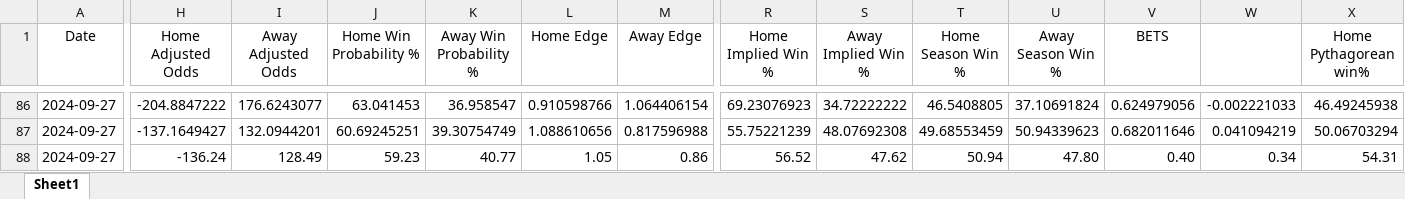
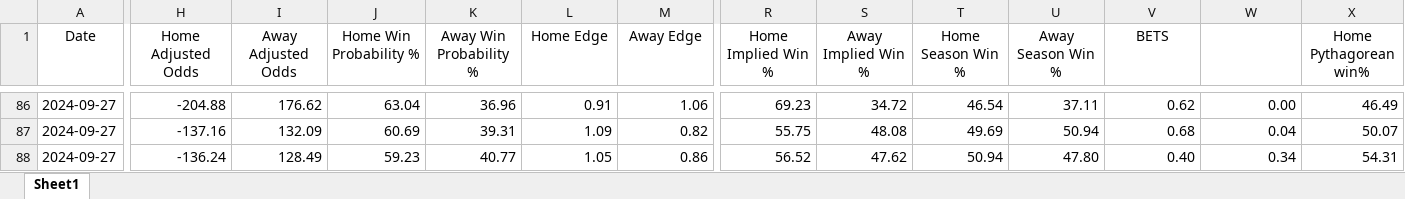
Before and after one commit to chrislinn74/vortex-v1-algo, an Excel workbook: mlb_matchup_data.xlsx, sheet Sheet1, drawn as a sheet; only a part is shown, gaps mark what is left out; values as stored, in another font and other column widths than the file's, no borders; conditional formats not drawn; the diff covers the shown part only; the diff names each change by its address in the sheet, - before the commit and + after, or states it on an @@ line.

```diff
--- a/mlb_matchup_data.xlsx (sheet Sheet1)
+++ b/mlb_matchup_data.xlsx (sheet Sheet1)
-H86 (Home Adjusted Odds): -204.8847222
+H86 (Home Adjusted Odds): -204.88
-I86 (Away Adjusted Odds): 176.6243077
+I86 (Away Adjusted Odds): 176.62
-J86 (Home Win Probability %): 63.041453
+J86 (Home Win Probability %): 63.04
-K86 (Away Win Probability %): 36.958547
+K86 (Away Win Probability %): 36.96
-L86 (Home Edge): 0.910598766
+L86 (Home Edge): 0.91
-M86 (Away Edge): 1.064406154
+M86 (Away Edge): 1.06
-R86 (Home Implied Win %): 69.23076923
+R86 (Home Implied Win %): 69.23
-S86 (Away Implied Win %): 34.72222222
+S86 (Away Implied Win %): 34.72
-T86 (Home Season Win %): 46.5408805
+T86 (Home Season Win %): 46.54
-U86 (Away Season Win %): 37.10691824
+U86 (Away Season Win %): 37.11
-V86 (BETS): 0.624979056
+V86 (BETS): 0.62
-W86: -0.002221033
+W86: 0.00
-X86 (Home Pythagorean win%): 46.49245938
+X86 (Home Pythagorean win%): 46.49
-H87 (Home Adjusted Odds): -137.1649427
+H87 (Home Adjusted Odds): -137.16
-I87 (Away Adjusted Odds): 132.0944201
+I87 (Away Adjusted Odds): 132.09
-J87 (Home Win Probability %): 60.69245251
+J87 (Home Win Probability %): 60.69
-K87 (Away Win Probability %): 39.30754749
+K87 (Away Win Probability %): 39.31
-L87 (Home Edge): 1.088610656
+L87 (Home Edge): 1.09
-M87 (Away Edge): 0.817596988
+M87 (Away Edge): 0.82
-R87 (Home Implied Win %): 55.75221239
+R87 (Home Implied Win %): 55.75
-S87 (Away Implied Win %): 48.07692308
+S87 (Away Implied Win %): 48.08
-T87 (Home Season Win %): 49.68553459
+T87 (Home Season Win %): 49.69
-U87 (Away Season Win %): 50.94339623
+U87 (Away Season Win %): 50.94
-V87 (BETS): 0.682011646
+V87 (BETS): 0.68
-W87: 0.041094219
+W87: 0.04
-X87 (Home Pythagorean win%): 50.06703294
+X87 (Home Pythagorean win%): 50.07
```
Also changed, not shown: 7 added rows and 154 edited cells elsewhere in this sheet, 1 other file.
